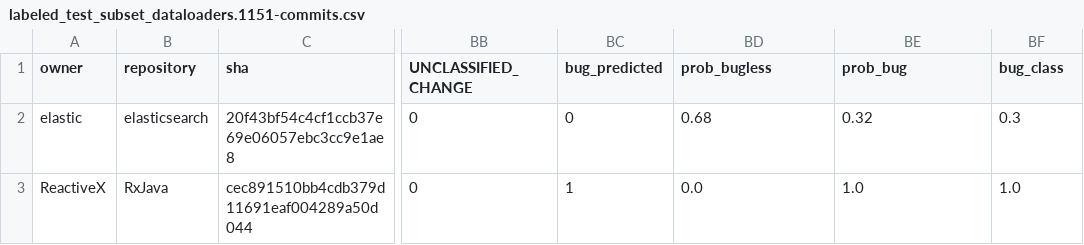
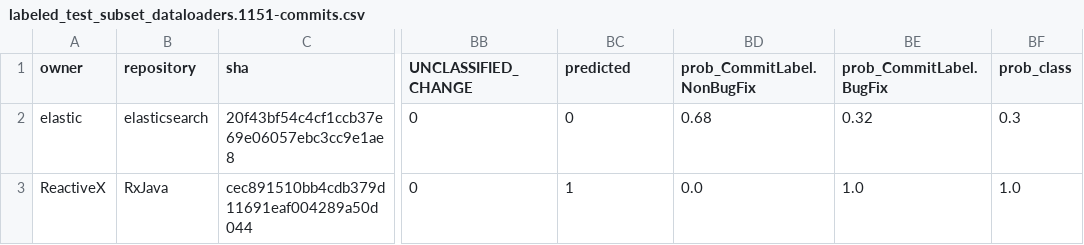
Before and after one commit to giganticode/bohr-runtime, a CSV file: test-b2b/scenario1/generated/bugginess-1k/labeled_test_subset_dataloaders.1151-commits.csv, drawn as a sheet; only a part is shown, gaps mark what is left out; the diff names each change by its address in the sheet, - before the commit and + after, or states it on an @@ line.

```diff
--- a/test-b2b/scenario1/generated/bugginess-1k/labeled_test_subset_dataloaders.1151-commits.csv
+++ b/test-b2b/scenario1/generated/bugginess-1k/labeled_test_subset_dataloaders.1151-commits.csv
-BC1: bug_predicted
+BC1: predicted
-BD1: prob_bugless
+BD1: prob_CommitLabel.NonBugFix
-BE1: prob_bug
+BE1: prob_CommitLabel.BugFix
-BF1: bug_class
+BF1: prob_class
```
Also changed, not shown: test-b2b/scenario1/generated/bugginess-1k/labeled_test_subset_dataloaders.berger.csv, test-b2b/scenario1/generated/smells_10/labeled_test_subset_dataloaders.smells-test_10.csv, 4 other files.
